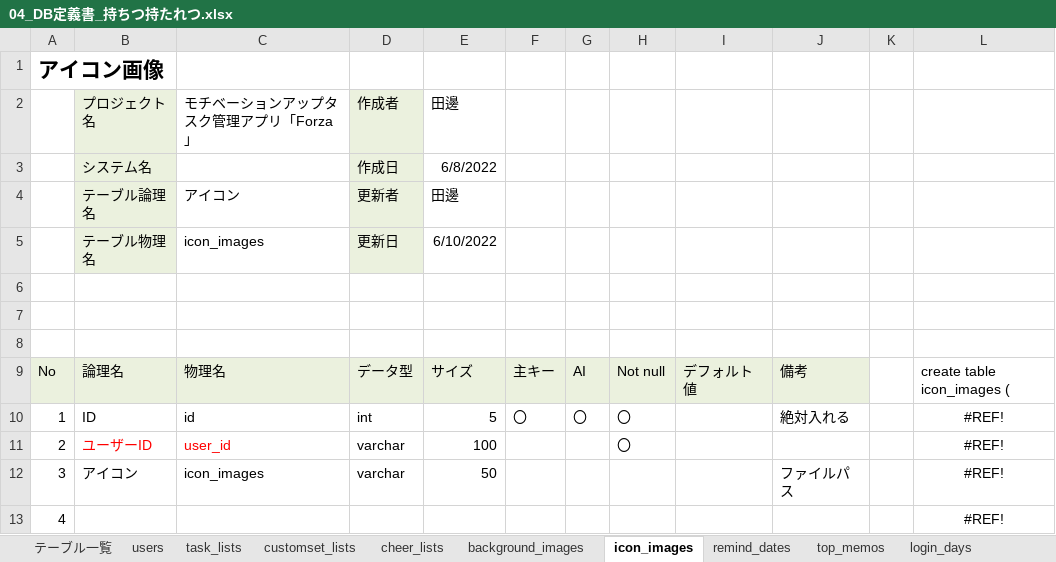
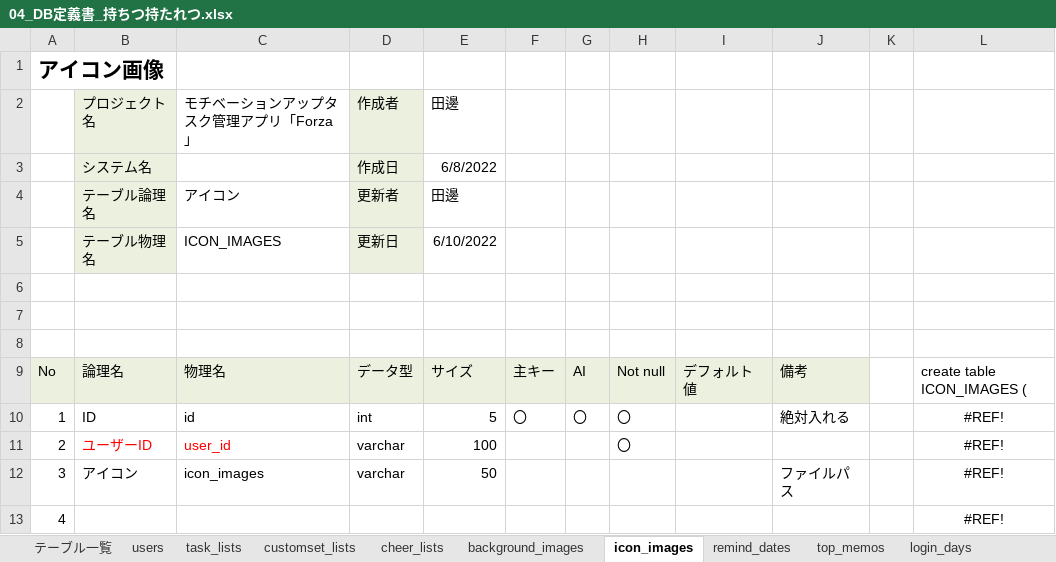
Before and after one commit to dojo2022/B--1, an Excel workbook: doc/外部設計書/04_DB定義書_持ちつ持たれつ.xlsx, sheet icon_images, drawn as a sheet; only a part is shown; values as stored, in another font and other column widths than the file's, no borders; the diff names each change by its address in the sheet, - before the commit and + after, or states it on an @@ line.

```diff
--- a/doc/外部設計書/04_DB定義書_持ちつ持たれつ.xlsx (sheet icon_images)
+++ b/doc/外部設計書/04_DB定義書_持ちつ持たれつ.xlsx (sheet icon_images)
-C5: icon_images
+C5: ICON_IMAGES
-L9: create table icon_images (
+L9: create table ICON_IMAGES (
```
Also changed, not shown: sheet テーブル一覧, sheet users, sheet login_days, sheet background_images, sheet task_achievements, sheet customset_lists, 4 more sheets.
